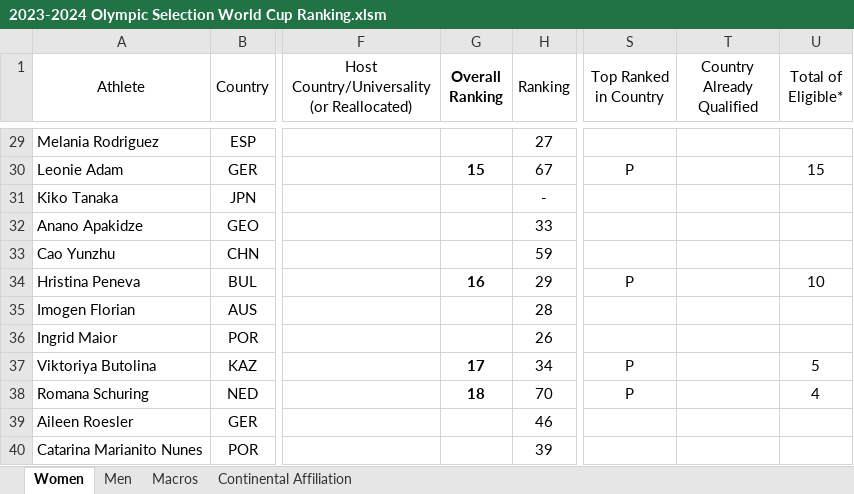
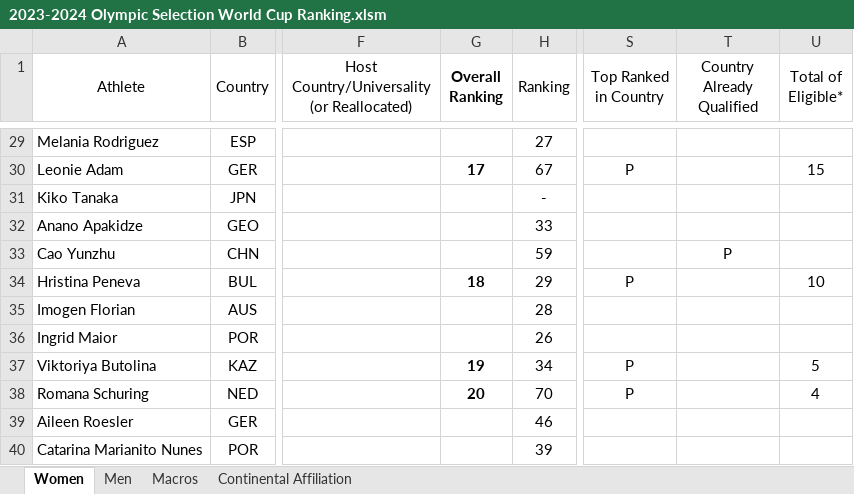
Before and after one commit to trampolinecanada/rankinglists, an Excel workbook: 2023-2024 Olympic Selection World Cup Ranking.xlsm, sheet Women, drawn as a sheet; only a part is shown, gaps mark what is left out; values as stored, in another font and other column widths than the file's, no borders; conditional formats not drawn; the diff covers the shown part only; the diff names each change by its address in the sheet, - before the commit and + after, or states it on an @@ line.

```diff
--- a/2023-2024 Olympic Selection World Cup Ranking.xlsm (sheet Women)
+++ b/2023-2024 Olympic Selection World Cup Ranking.xlsm (sheet Women)
-G30 (Overall Ranking): 15
+G30 (Overall Ranking): 17
-T33 (Country Already Qualified): (empty)
+T33 (Country Already Qualified): P
-G34 (Overall Ranking): 16
+G34 (Overall Ranking): 18
-G37 (Overall Ranking): 17
+G37 (Overall Ranking): 19
-G38 (Overall Ranking): 18
+G38 (Overall Ranking): 20
```
Also changed, not shown: 5 added rows, 5 removed rows and 23 edited cells elsewhere in this sheet, sheet Men, sheet Macros, formulas that keep their value, hidden cells, 3 other files.
